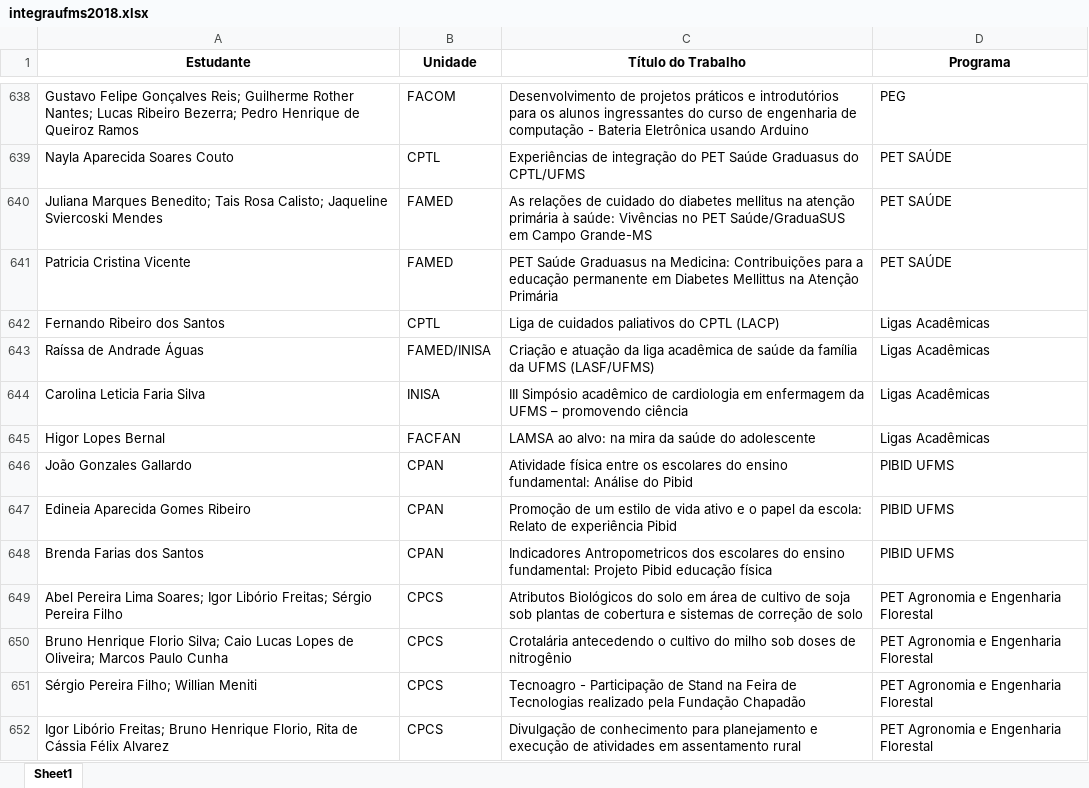
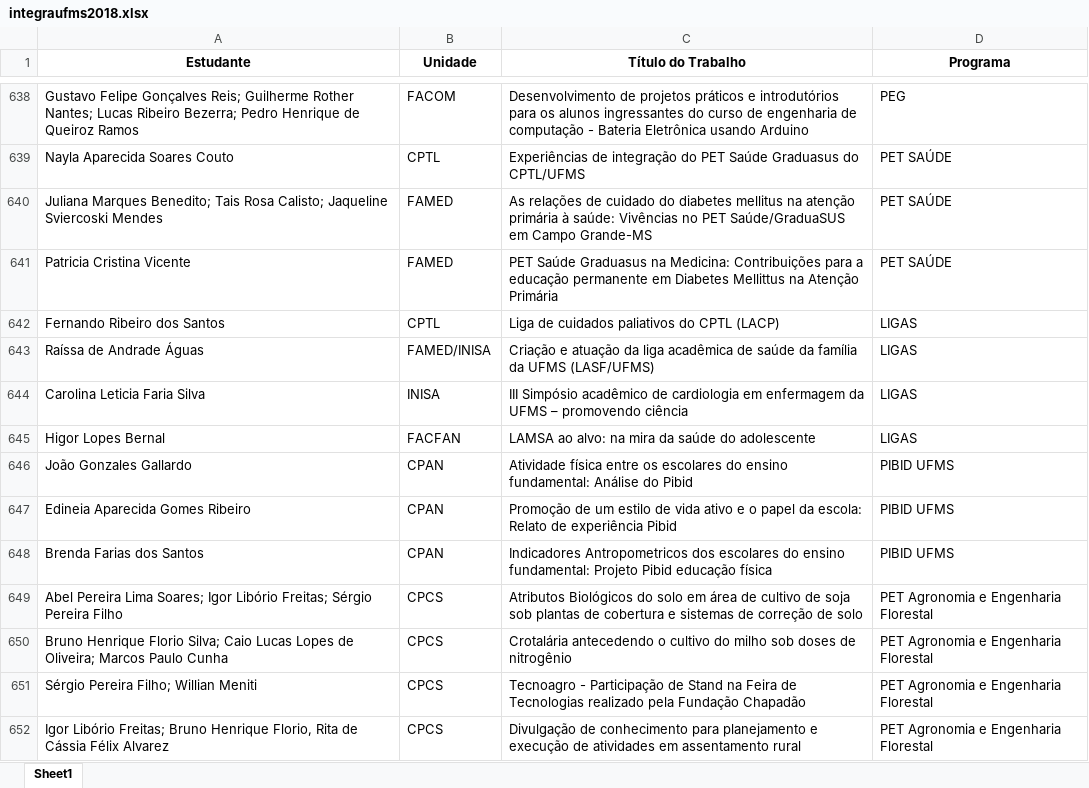
Before and after one commit to danbailo/DataAnalysis-UFMS, an Excel workbook: Resultados/integraufms2018.xlsx, sheet Sheet1, drawn as a sheet; only a part is shown, gaps mark what is left out; values as stored, in another font and other column widths than the file's, no borders; the diff names each change by its address in the sheet, - before the commit and + after, or states it on an @@ line.

Commit message:
gerado os graficos do integra 2018 e 2019, comparacao da relacao de aluno e trabalho submetido

```diff
--- a/Resultados/integraufms2018.xlsx (sheet Sheet1)
+++ b/Resultados/integraufms2018.xlsx (sheet Sheet1)
-D642:D645 (Programa): Ligas Acadêmicas
+D642:D645 (Programa): LIGAS
```
Also changed, not shown: 61 other files.
